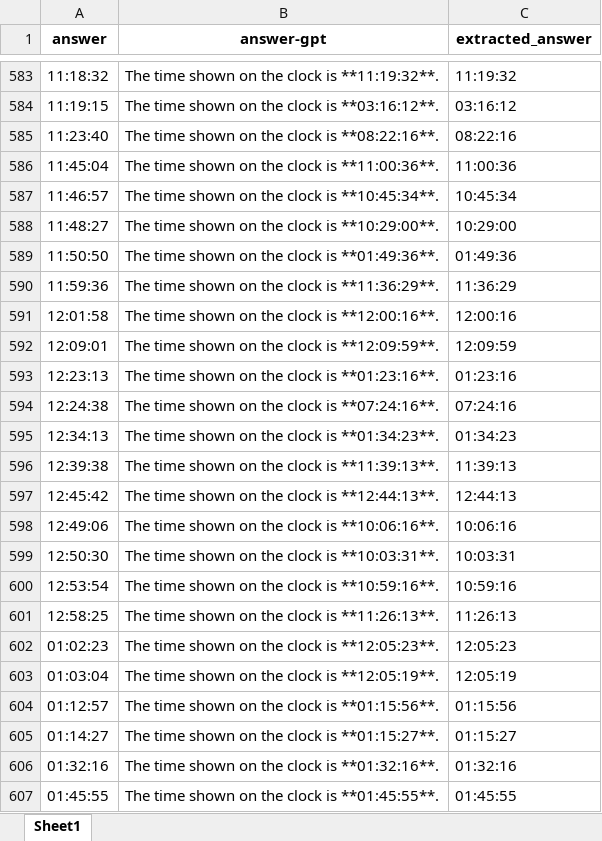
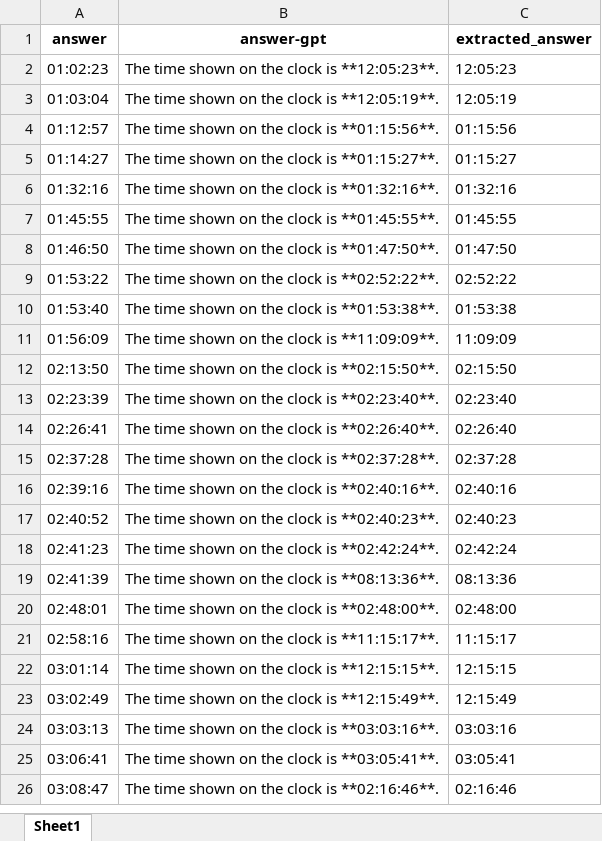
Before and after one commit to aMa2210/LLM_analog_clocks_full_data, an Excel workbook: Results/normal_clocks_roman_gpt4.1_fine-tuned_1200data.xlsx, sheet Sheet1, drawn as a sheet; only a part is shown, gaps mark what is left out; the shorter side is filled out with more unchanged rows; values as stored, in another font and other column widths than the file's, no borders; the diff covers the shown part only; the diff names each change by its address in the sheet, - before the commit and + after, or states it on an @@ line.

```diff
--- a/Results/normal_clocks_roman_gpt4.1_fine-tuned_1200data.xlsx (sheet Sheet1)
+++ b/Results/normal_clocks_roman_gpt4.1_fine-tuned_1200data.xlsx (sheet Sheet1)
-row 583: 11:18:32 | The time shown on the clock is **11:19:32**. | 11:19:32
-row 584: 11:19:15 | The time shown on the clock is **03:16:12**. | 03:16:12
-row 585: 11:23:40 | The time shown on the clock is **08:22:16**. | 08:22:16
-row 586: 11:45:04 | The time shown on the clock is **11:00:36**. | 11:00:36
-row 587: 11:46:57 | The time shown on the clock is **10:45:34**. | 10:45:34
-row 588: 11:48:27 | The time shown on the clock is **10:29:00**. | 10:29:00
-row 589: 11:50:50 | The time shown on the clock is **01:49:36**. | 01:49:36
-row 590: 11:59:36 | The time shown on the clock is **11:36:29**. | 11:36:29
-row 591: 12:01:58 | The time shown on the clock is **12:00:16**. | 12:00:16
-row 592: 12:09:01 | The time shown on the clock is **12:09:59**. | 12:09:59
-row 593: 12:23:13 | The time shown on the clock is **01:23:16**. | 01:23:16
-row 594: 12:24:38 | The time shown on the clock is **07:24:16**. | 07:24:16
-row 595: 12:34:13 | The time shown on the clock is **01:34:23**. | 01:34:23
-row 596: 12:39:38 | The time shown on the clock is **11:39:13**. | 11:39:13
-row 597: 12:45:42 | The time shown on the clock is **12:44:13**. | 12:44:13
-row 598: 12:49:06 | The time shown on the clock is **10:06:16**. | 10:06:16
-row 599: 12:50:30 | The time shown on the clock is **10:03:31**. | 10:03:31
-row 600: 12:53:54 | The time shown on the clock is **10:59:16**. | 10:59:16
-row 601: 12:58:25 | The time shown on the clock is **11:26:13**. | 11:26:13
```
Also changed, not shown: 581 removed rows elsewhere in this sheet, Results/normal_clocks_distorted_hands_gpt-4-1.xlsx, Results/normal_clocks_roman_distorted_hands_gpt-4-1.xlsx, 47 other files.
